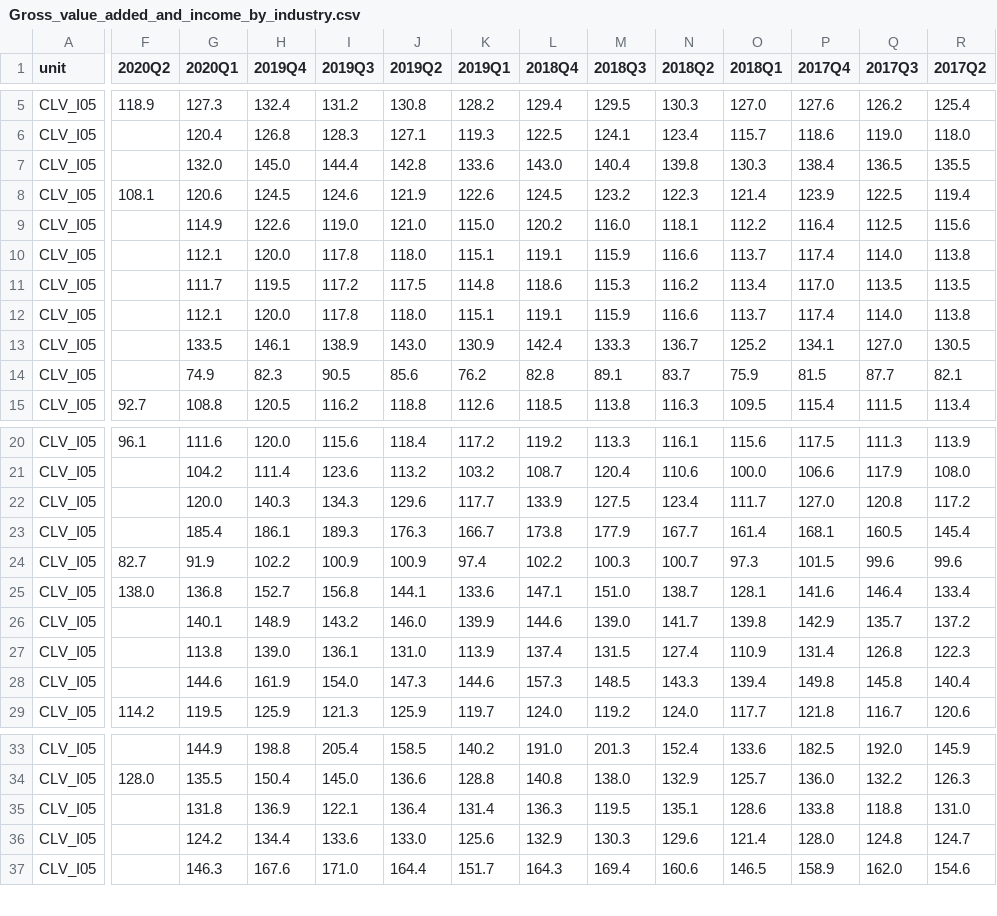
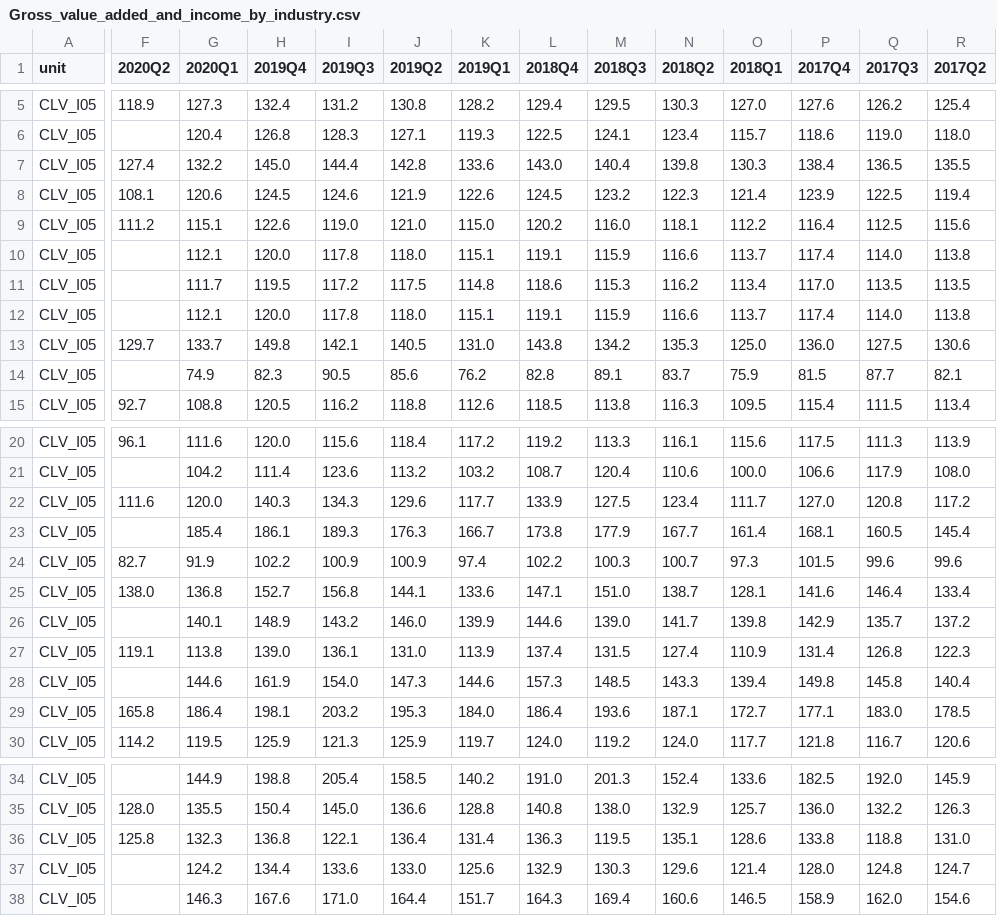
Before and after one commit to Learning-from-the-curve/dashboard-economy, a CSV file: Eurostat_data/Gross_value_added_and_income_by_industry.csv, drawn as a sheet; only a part is shown, gaps mark what is left out; addresses are those after the commit; rows hold the shown columns only; the diff covers the shown part only; the diff names each change by its address in the sheet, - before the commit and + after, or states it on an @@ line.

Commit message:
Data Updated

```diff
--- a/Eurostat_data/Gross_value_added_and_income_by_industry.csv
+++ b/Eurostat_data/Gross_value_added_and_income_by_industry.csv
-F7 (2020Q2): (empty)
+F7 (2020Q2): 127.4
-G7 (2020Q1): 132.0
+G7 (2020Q1): 132.2
-F9 (2020Q2): (empty)
+F9 (2020Q2): 111.2
-G9 (2020Q1): 114.9
+G9 (2020Q1): 115.1
-F13 (2020Q2): (empty)
+F13 (2020Q2): 129.7
-G13 (2020Q1): 133.5
+G13 (2020Q1): 133.7
-H13 (2019Q4): 146.1
+H13 (2019Q4): 149.8
-I13 (2019Q3): 138.9
+I13 (2019Q3): 142.1
-J13 (2019Q2): 143.0
+J13 (2019Q2): 140.5
-K13 (2019Q1): 130.9
+K13 (2019Q1): 131.0
-L13 (2018Q4): 142.4
+L13 (2018Q4): 143.8
-M13 (2018Q3): 133.3
+M13 (2018Q3): 134.2
-N13 (2018Q2): 136.7
+N13 (2018Q2): 135.3
-O13 (2018Q1): 125.2
+O13 (2018Q1): 125.0
-P13 (2017Q4): 134.1
+P13 (2017Q4): 136.0
-Q13 (2017Q3): 127.0
+Q13 (2017Q3): 127.5
-R13 (2017Q2): 130.5
+R13 (2017Q2): 130.6
-F22 (2020Q2): (empty)
+F22 (2020Q2): 111.6
-F27 (2020Q2): (empty)
+F27 (2020Q2): 119.1
+row 29: CLV_I05 | 165.8 | 186.4 | 198.1 | 203.2 | 195.3 | 184.0 | 186.4 | 193.6 | 187.1 | 172.7 | 177.1 | 183.0 | 178.5
-F36 (2020Q2): (empty)
+F36 (2020Q2): 125.8
-G36 (2020Q1): 131.8
+G36 (2020Q1): 132.3
-H36 (2019Q4): 136.9
+H36 (2019Q4): 136.8
```
Also changed, not shown: 8 edited cells elsewhere in this file, Eurostat_data/Employmentby_industry.csv, Eurostat_data/GDP_and_main_components.csv, 12 other files.
